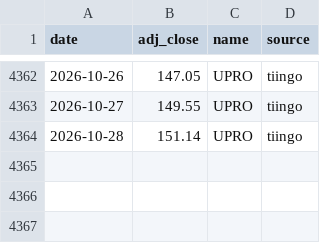
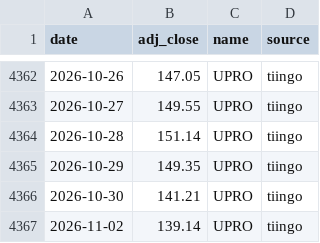
Before and after one commit to ravelab/l-etf, a CSV file: data/etf-upro.csv, drawn as a sheet; only a part is shown, gaps mark what is left out; the diff names each change by its address in the sheet, - before the commit and + after, or states it on an @@ line.

```diff
--- a/data/etf-upro.csv
+++ b/data/etf-upro.csv
+row 4365: 2026-10-29 | 149.35 | UPRO | tiingo
+row 4366: 2026-10-30 | 141.21 | UPRO | tiingo
+row 4367: 2026-11-02 | 139.14 | UPRO | tiingo
```
Also changed, not shown: data/etf-sso.csv, data/etf-tqqq.csv, 17 other files.
